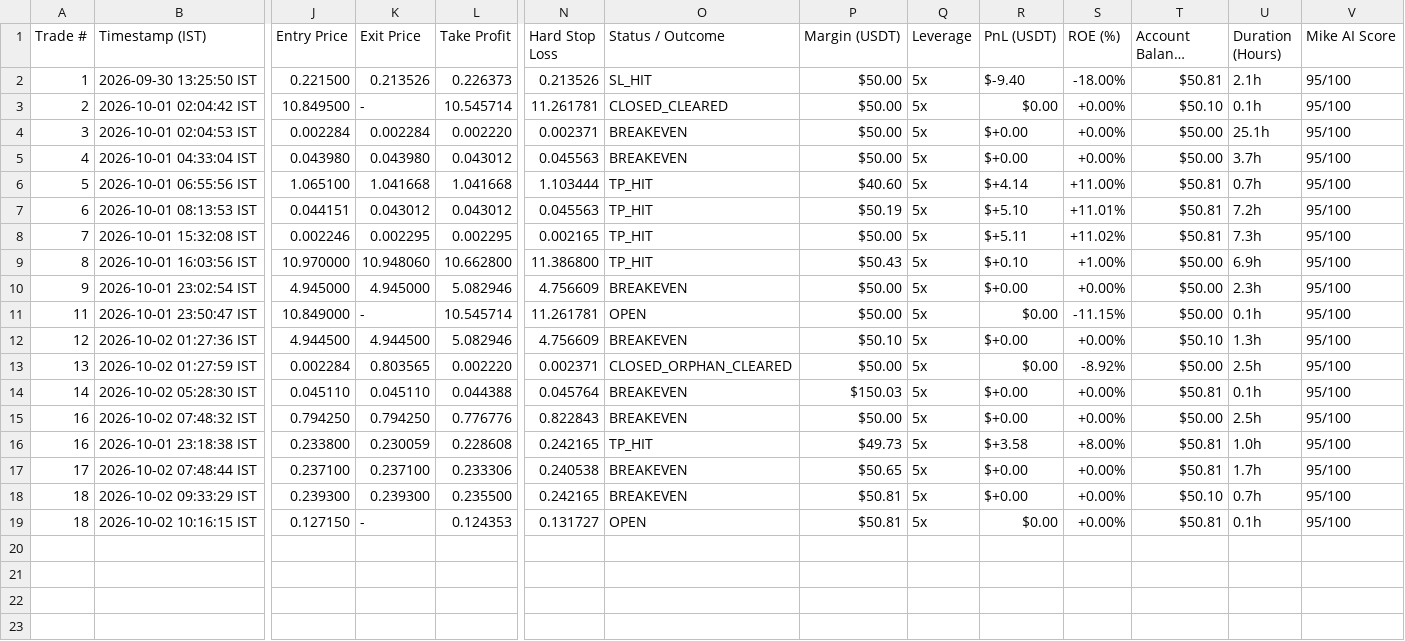
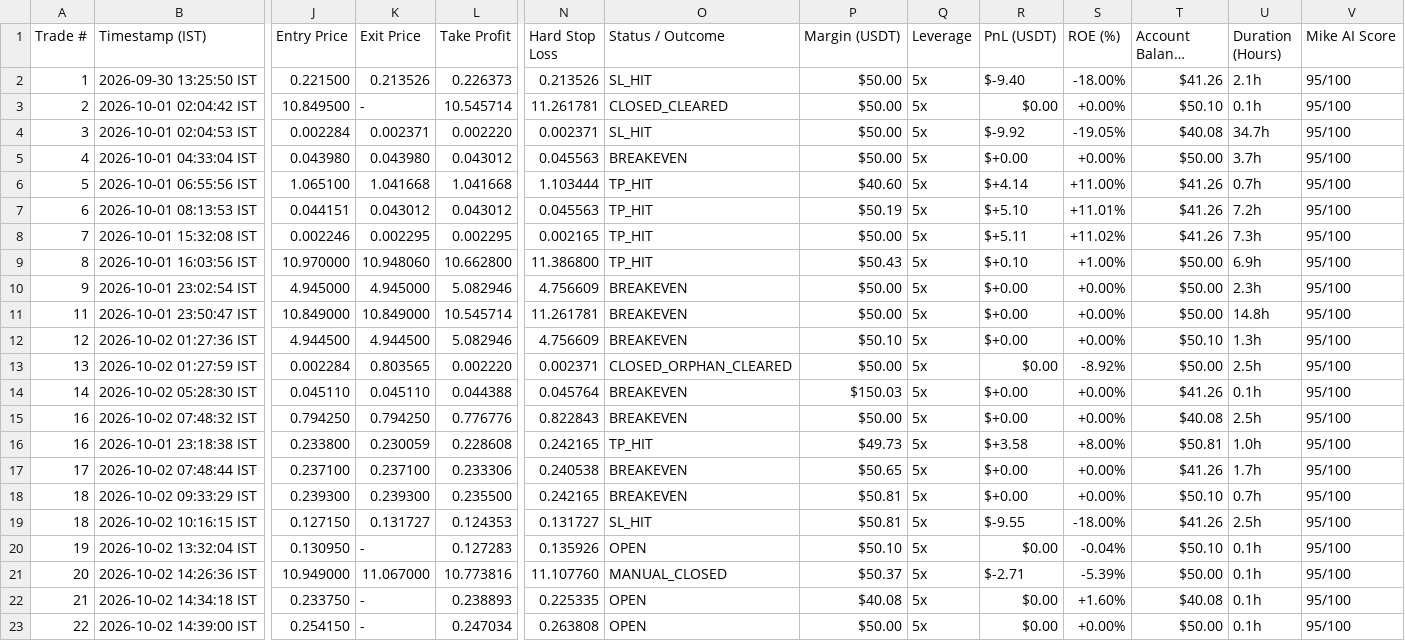
Before and after one commit to as7812164-sketch/smc-v17-trading-system, a CSV file: trade_journal_ledger.csv, drawn as a sheet; only a part is shown, gaps mark what is left out; long unchanged cells end in …; rows hold the shown columns only; the diff names each change by its address in the sheet, - before the commit and + after, or states it on an @@ line.

```diff
--- a/trade_journal_ledger.csv
+++ b/trade_journal_ledger.csv
-T2 (Account Balance (USDT)): $50.81
+T2 (Account Balance (USDT)): $41.26
-K4 (Exit Price): 0.002284
+K4 (Exit Price): 0.002371
-O4 (Status / Outcome): BREAKEVEN
+O4 (Status / Outcome): SL_HIT
-R4 (PnL (USDT)): $+0.00
+R4 (PnL (USDT)): $-9.92
-S4 (ROE (%)): +0.00%
+S4 (ROE (%)): -19.05%
-T4 (Account Balance (USDT)): $50.00
+T4 (Account Balance (USDT)): $40.08
-U4 (Duration (Hours)): 25.1h
+U4 (Duration (Hours)): 34.7h
-T6:T8 (Account Balance (USDT)): $50.81
+T6:T8 (Account Balance (USDT)): $41.26
-K11 (Exit Price): -
+K11 (Exit Price): 10.849000
-O11 (Status / Outcome): OPEN
+O11 (Status / Outcome): BREAKEVEN
-R11 (PnL (USDT)): $0.00
+R11 (PnL (USDT)): $+0.00
-S11 (ROE (%)): -11.15%
+S11 (ROE (%)): +0.00%
-U11 (Duration (Hours)): 0.1h
+U11 (Duration (Hours)): 14.8h
-T14 (Account Balance (USDT)): $50.81
+T14 (Account Balance (USDT)): $41.26
-T15 (Account Balance (USDT)): $50.00
+T15 (Account Balance (USDT)): $40.08
-T17 (Account Balance (USDT)): $50.81
+T17 (Account Balance (USDT)): $41.26
-K19 (Exit Price): -
+K19 (Exit Price): 0.131727
-O19 (Status / Outcome): OPEN
+O19 (Status / Outcome): SL_HIT
-R19 (PnL (USDT)): $0.00
+R19 (PnL (USDT)): $-9.55
-S19 (ROE (%)): +0.00%
+S19 (ROE (%)): -18.00%
-T19 (Account Balance (USDT)): $50.81
+T19 (Account Balance (USDT)): $41.26
-U19 (Duration (Hours)): 0.1h
+U19 (Duration (Hours)): 2.5h
+row 20: 19 | 2026-10-02 13:32:04 IST | 0.130950 | - | 0.127283 | 0.135926 | OPEN | $50.10 | 5x | $0.00 | -0.04% | $50.10 | 0.1h | 95/100
+row 21: 20 | 2026-10-02 14:26:36 IST | 10.949000 | 11.067000 | 10.773816 | 11.107760 | MANUAL_CLOSED | $50.37 | 5x | $-2.71 | -5.39% | $50.00 | 0.1h | 95/100
+row 22: 21 | 2026-10-02 14:34:18 IST | 0.233750 | - | 0.238893 | 0.225335 | OPEN | $40.08 | 5x | $0.00 | +1.60% | $40.08 | 0.1h | 95/100
+row 23: 22 | 2026-10-02 14:39:00 IST | 0.254150 | - | 0.247034 | 0.263808 | OPEN | $50.00 | 5x | $0.00 | +0.00% | $50.00 | 0.1h | 95/100
```
Also changed, not shown: 6 other files.
